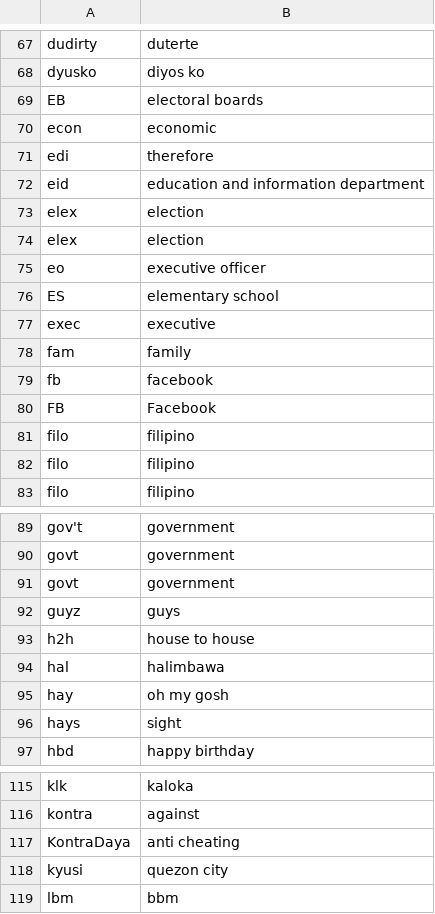
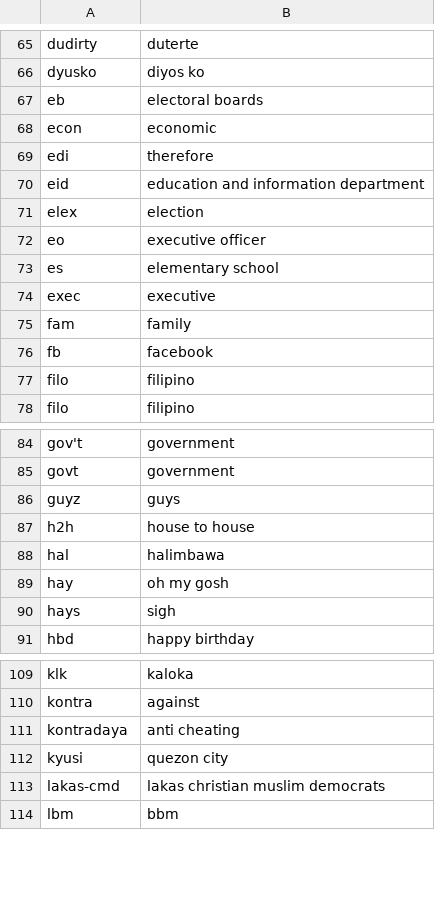
Before and after one commit to julscast/Thesis_2, a CSV file: abbreviation.csv, drawn as a sheet; only a part is shown, gaps mark what is left out; the diff covers the shown part only.

```diff
--- a/abbreviation.csv
+++ b/abbreviation.csv
@@ -68,3 +66,3 @@ dudirty,duterte
 dyusko,diyos ko
-EB,electoral boards
+eb,electoral boards
 econ,economic
@@ -73,5 +71,4 @@ eid,education and information department
 elex,election
-elex,election
 eo,executive officer
-ES,elementary school
+es,elementary school
 exec,executive
@@ -79,3 +76 @@ fam,family
 fb,facebook
-FB,Facebook
-filo,filipino
@@ -90,3 +85,2 @@ gov't,government
 govt,government
-govt,government
 guyz,guys
@@ -95,3 +89,3 @@ hal,halimbawa
 hay ,oh my gosh
-hays,sight
+hays,sigh
 hbd,happy birthday
@@ -116,4 +110,5 @@ klk,kaloka
 kontra ,against
-KontraDaya,anti cheating
+kontradaya,anti cheating
 kyusi,quezon city
+lakas-cmd,lakas christian muslim democrats
 lbm,bbm
```
Also changed, not shown: 3 added rows, 3 removed rows and 10 edited cells elsewhere in this file, 2 other files.
